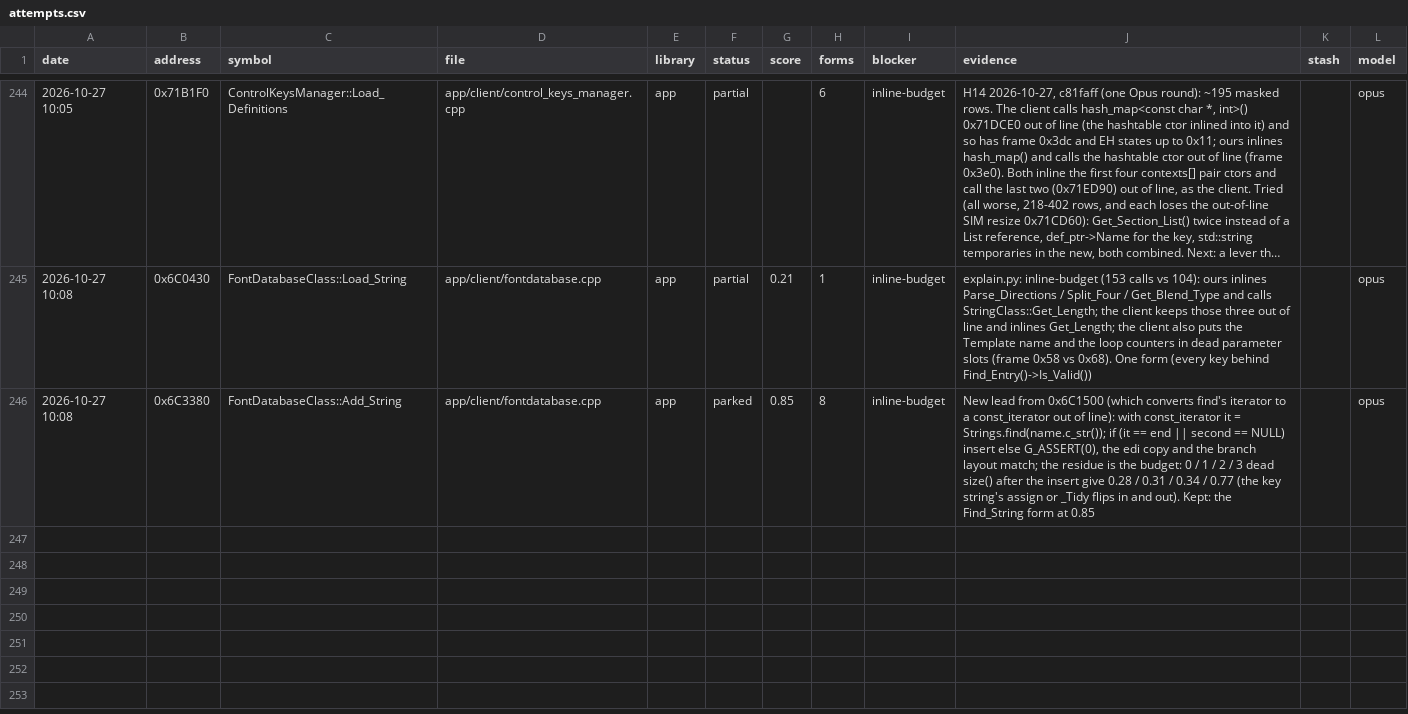
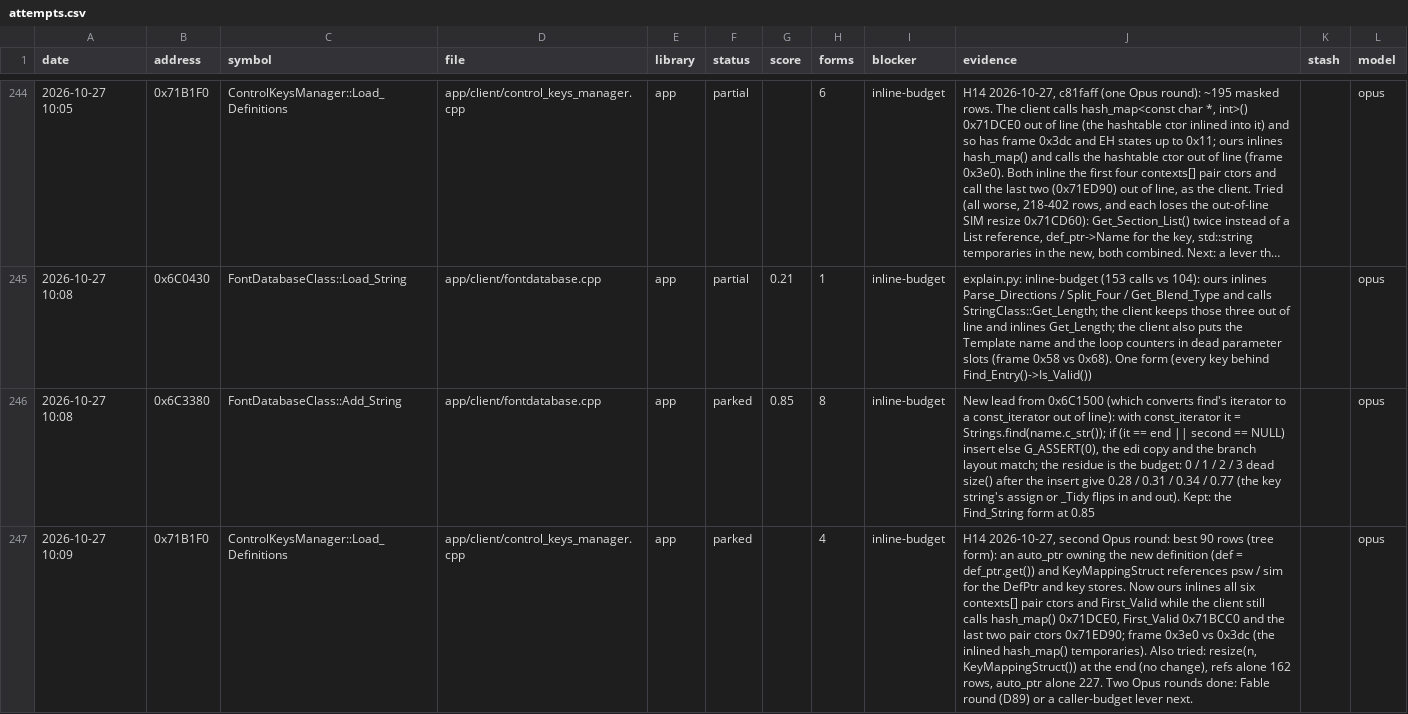
Before and after one commit to Open-EnB/EnB, a CSV file: docs/data/attempts.csv, drawn as a sheet; only a part is shown, gaps mark what is left out; long unchanged cells end in …; the diff names each change by its address in the sheet, - before the commit and + after, or states it on an @@ line.

```diff
--- a/docs/data/attempts.csv
+++ b/docs/data/attempts.csv
+row 247: 2026-10-27 10:09 | 0x71B1F0 | ControlKeysManager::Load_Definitions | app/client/control_keys_manager.cpp | app | parked |  | 4 | inline-budget | H14 2026-10-27, second Opus round: best 90 rows (tree form): an auto_ptr owning the new definition (def = def_ptr.get()) and KeyMappingStruct references psw / sim for the DefPtr and key stores. Now ours inlines all six contexts[] pair ctors and First_Valid while the client still calls hash_map() 0x71DCE0, First_Valid 0x71BCC0 and the last two pair ctors 0x71ED90; frame 0x3e0 vs 0x3dc (the inlined hash_map() temporaries). Also tried: resize(n, KeyMappingStruct()) at the end (no change), refs alone 162 rows, auto_ptr alone 227. Two Opus rounds done: Fable round (D89) or a caller-budget lever next. |  | opus
```
Also changed, not shown: 1 other file.
